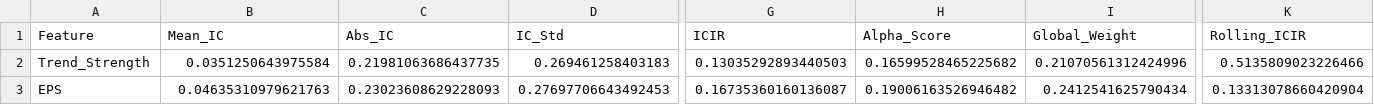
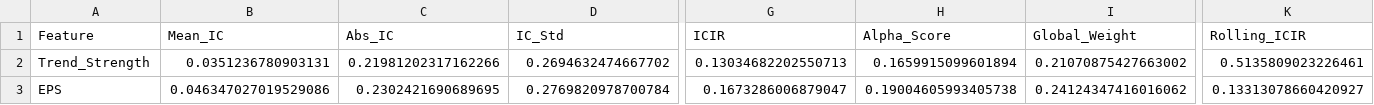
Before and after one commit to appstechemail/Quant-Portfolio-Analytics-Platform, a CSV file: data/selected_ic_features.csv, drawn as a sheet; only a part is shown, gaps mark what is left out; the diff covers the shown part only; the diff names each change by its address in the sheet, - before the commit and + after, or states it on an @@ line.

```diff
--- a/data/selected_ic_features.csv
+++ b/data/selected_ic_features.csv
-B2 (Mean_IC): 0.0351250643975584
+B2 (Mean_IC): 0.0351236780903131
-C2 (Abs_IC): 0.21981063686437735
+C2 (Abs_IC): 0.21981202317162266
-D2 (IC_Std): 0.269461258403183
+D2 (IC_Std): 0.2694632474667702
-G2 (ICIR): 0.13035292893440503
+G2 (ICIR): 0.13034682202550713
-H2 (Alpha_Score): 0.16599528465225682
+H2 (Alpha_Score): 0.1659915099601894
-I2 (Global_Weight): 0.21070561312424996
+I2 (Global_Weight): 0.21070875427663002
-K2 (Rolling_ICIR): 0.5135809023226466
+K2 (Rolling_ICIR): 0.5135809023226461
-B3 (Mean_IC): 0.04635310979621763
+B3 (Mean_IC): 0.046347027019529086
-C3 (Abs_IC): 0.23023608629228093
+C3 (Abs_IC): 0.2302421690689695
-D3 (IC_Std): 0.27697706643492453
+D3 (IC_Std): 0.2769820978700784
-G3 (ICIR): 0.16735360160136087
+G3 (ICIR): 0.1673286006879047
-H3 (Alpha_Score): 0.19006163526946482
+H3 (Alpha_Score): 0.19004605993405738
-I3 (Global_Weight): 0.2412541625790434
+I3 (Global_Weight): 0.24124347416016062
-K3 (Rolling_ICIR): 0.13313078660420904
+K3 (Rolling_ICIR): 0.13313078660420927
```
Also changed, not shown: 161 edited cells elsewhere in this file, data/feature_decay.csv, data/ic_summary.csv, 44 other files.
